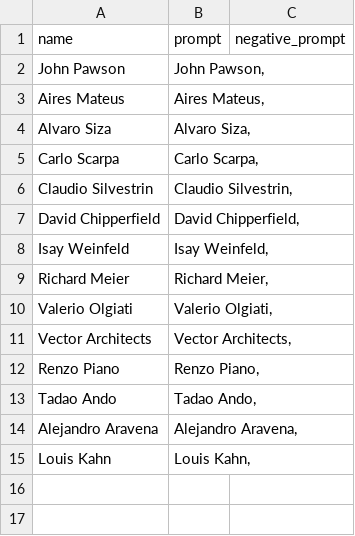
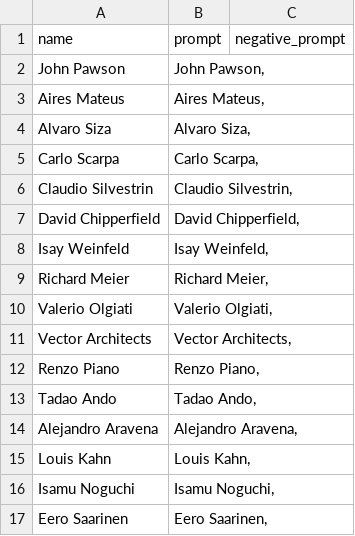
Before and after one commit to miloszbrozek/ComfyUI-CSV-Loader, a CSV file: CSV/architects.csv, drawn as a sheet.

```diff
--- a/CSV/architects.csv
+++ b/CSV/architects.csv
@@ -15 +15,3 @@ Alejandro Aravena,"Alejandro Aravena, ",
 Louis Kahn,"Louis Kahn, ",
+Isamu Noguchi,"Isamu Noguchi, ",
+Eero Saarinen,"Eero Saarinen, ",
```
Also changed, not shown: 4 other files.
